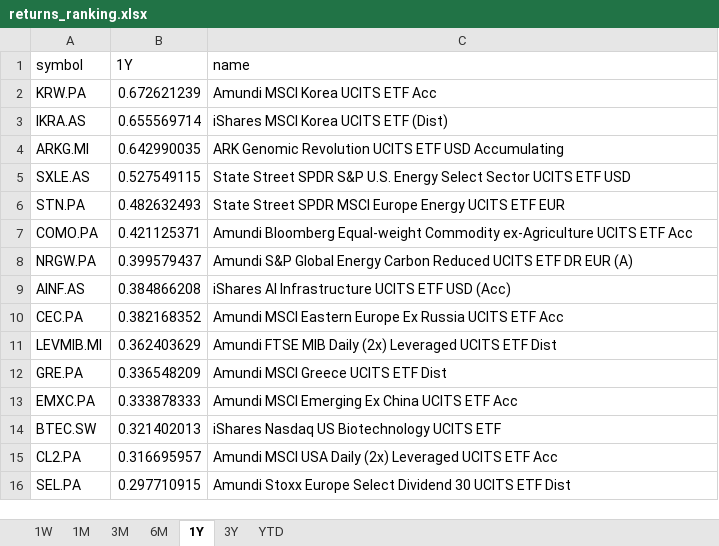
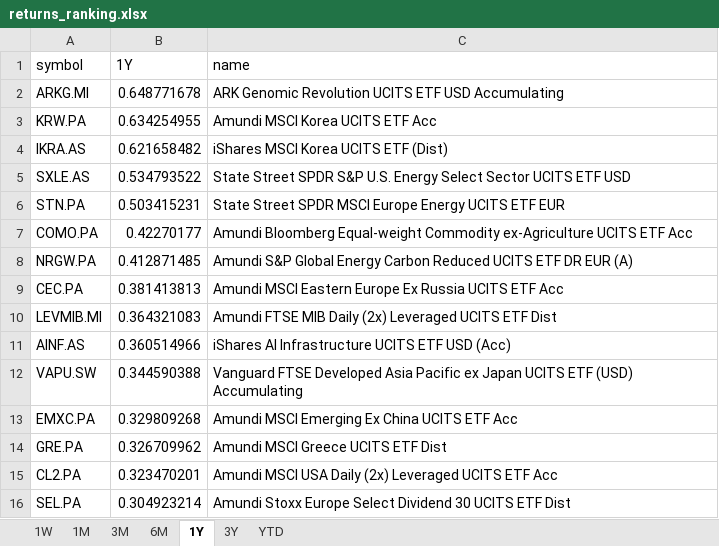
Before and after one commit to laceto/myfinance2, an Excel workbook: data/results/etf/returns_ranking.xlsx, sheet 1Y, drawn as a sheet; values as stored, in another font and other column widths than the file's, no borders; removed rows and columns are numbered as before the commit, all else as after; the diff names each change by its address in the sheet, - before the commit and + after, or states it on an @@ line.

```diff
--- a/data/results/etf/returns_ranking.xlsx (sheet 1Y)
+++ b/data/results/etf/returns_ranking.xlsx (sheet 1Y)
+row 2: ARKG.MI | 0.648771678 | ARK Genomic Revolution UCITS ETF USD Accumulating
-B3 (1Y): 0.672621239
+B3 (1Y): 0.634254955
-B4 (1Y): 0.655569714
+B4 (1Y): 0.621658482
-row 4: ARKG.MI | 0.642990035 | ARK Genomic Revolution UCITS ETF USD Accumulating
-B5 (1Y): 0.527549115
+B5 (1Y): 0.534793522
-B6 (1Y): 0.482632493
+B6 (1Y): 0.503415231
-B7 (1Y): 0.421125371
+B7 (1Y): 0.42270177
-B8 (1Y): 0.399579437
+B8 (1Y): 0.412871485
-row 9: AINF.AS | 0.384866208 | iShares AI Infrastructure UCITS ETF USD (Acc)
-B9 (1Y): 0.382168352
+B9 (1Y): 0.381413813
-B10 (1Y): 0.362403629
+B10 (1Y): 0.364321083
-row 12: GRE.PA | 0.336548209 | Amundi MSCI Greece UCITS ETF Dist
+row 11: AINF.AS | 0.360514966 | iShares AI Infrastructure UCITS ETF USD (Acc)
+row 12: VAPU.SW | 0.344590388 | Vanguard FTSE Developed Asia Pacific ex Japan UCITS ETF (USD) Accumulating
-B13 (1Y): 0.333878333
+B13 (1Y): 0.329809268
-row 14: BTEC.SW | 0.321402013 | iShares Nasdaq US Biotechnology UCITS ETF
+row 14: GRE.PA | 0.326709962 | Amundi MSCI Greece UCITS ETF Dist
-B15 (1Y): 0.316695957
+B15 (1Y): 0.323470201
-B16 (1Y): 0.297710915
+B16 (1Y): 0.304923214
```
Also changed, not shown: sheet 1W, sheet 3M, sheet 1M, sheet 6M, sheet YTD, sheet 3Y, 2 other files.
